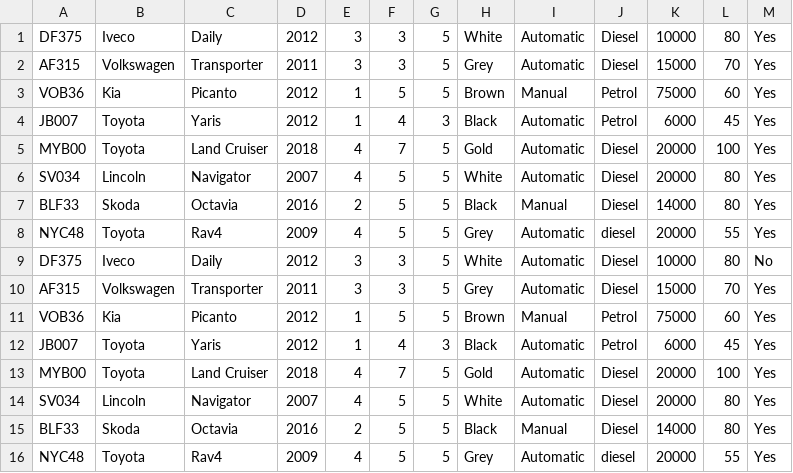
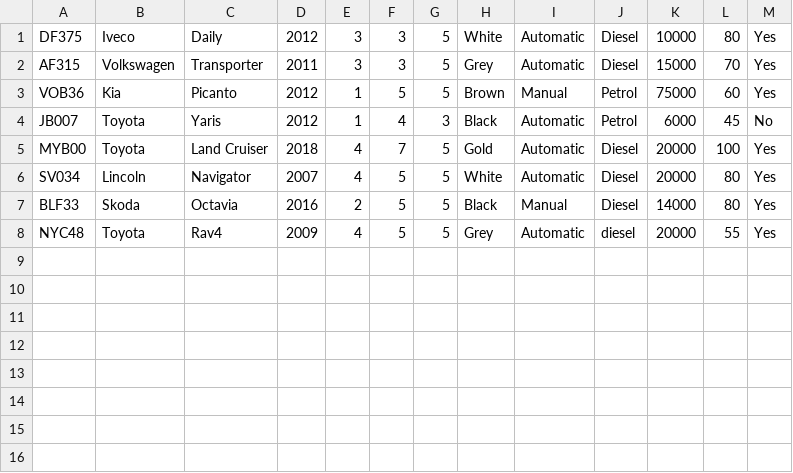
Before and after one commit to Sveinbjorn10/Verklegt-n-mskei-1, a CSV file: Kóði/Data/cars.csv, drawn as a sheet.

```diff
--- a/Kóði/Data/cars.csv
+++ b/Kóði/Data/cars.csv
@@ -3,11 +3,3 @@ AF315,Volkswagen,Transporter,2011,3,3,5,Grey,Automatic,Diesel,15000,70,Yes
 VOB36,Kia,Picanto,2012,1,5,5,Brown,Manual,Petrol,75000,60,Yes
-JB007,Toyota,Yaris,2012,1,4,3,Black,Automatic,Petrol,6000,45,Yes
-MYB00,Toyota,Land Cruiser,2018,4,7,5,Gold,Automatic,Diesel,20000,100,Yes
-SV034,Lincoln,Navigator,2007,4,5,5,White,Automatic,Diesel,20000,80,Yes
-BLF33,Skoda,Octavia,2016,2,5,5,Black,Manual,Diesel,14000,80,Yes
-NYC48,Toyota,Rav4,2009,4,5,5,Grey,Automatic,diesel,20000,55,Yes
-DF375,Iveco,Daily,2012,3,3,5,White,Automatic,Diesel,10000,80,No
-AF315,Volkswagen,Transporter,2011,3,3,5,Grey,Automatic,Diesel,15000,70,Yes
-VOB36,Kia,Picanto,2012,1,5,5,Brown,Manual,Petrol,75000,60,Yes
-JB007,Toyota,Yaris,2012,1,4,3,Black,Automatic,Petrol,6000,45,Yes
+JB007,Toyota,Yaris,2012,1,4,3,Black,Automatic,Petrol,6000,45,No
 MYB00,Toyota,Land Cruiser,2018,4,7,5,Gold,Automatic,Diesel,20000,100,Yes
```
Also changed, not shown: Kóði/Data/customers.csv.
